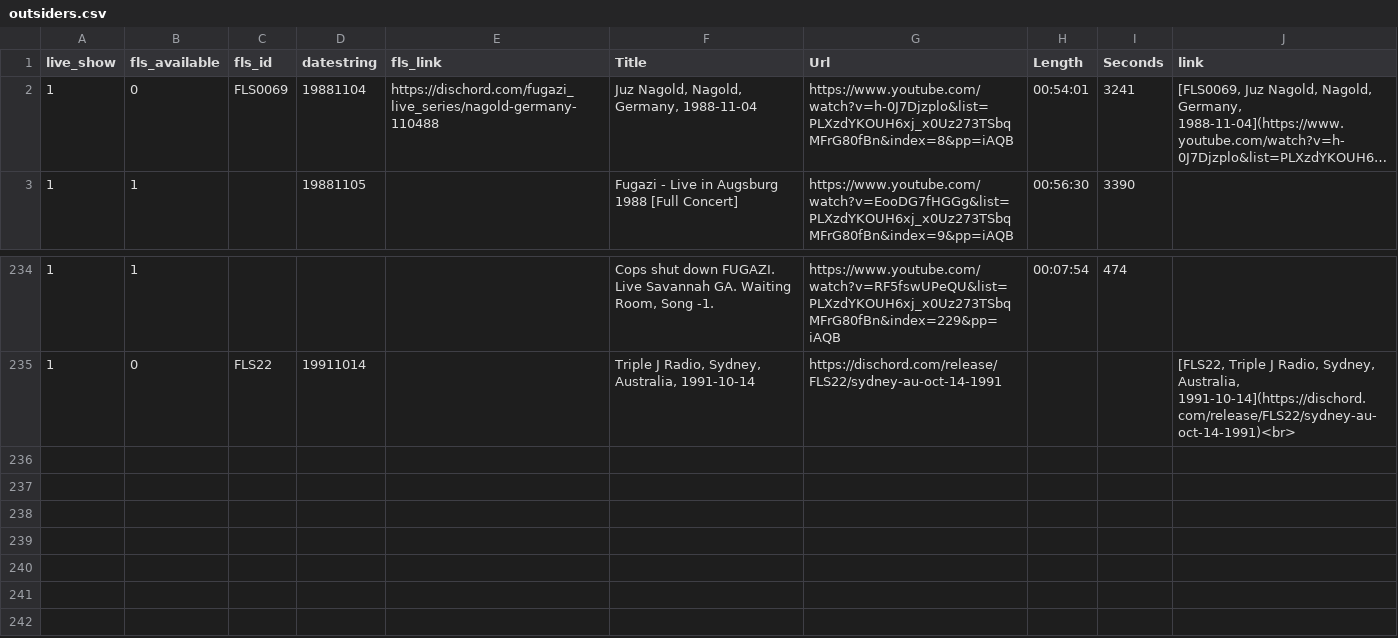
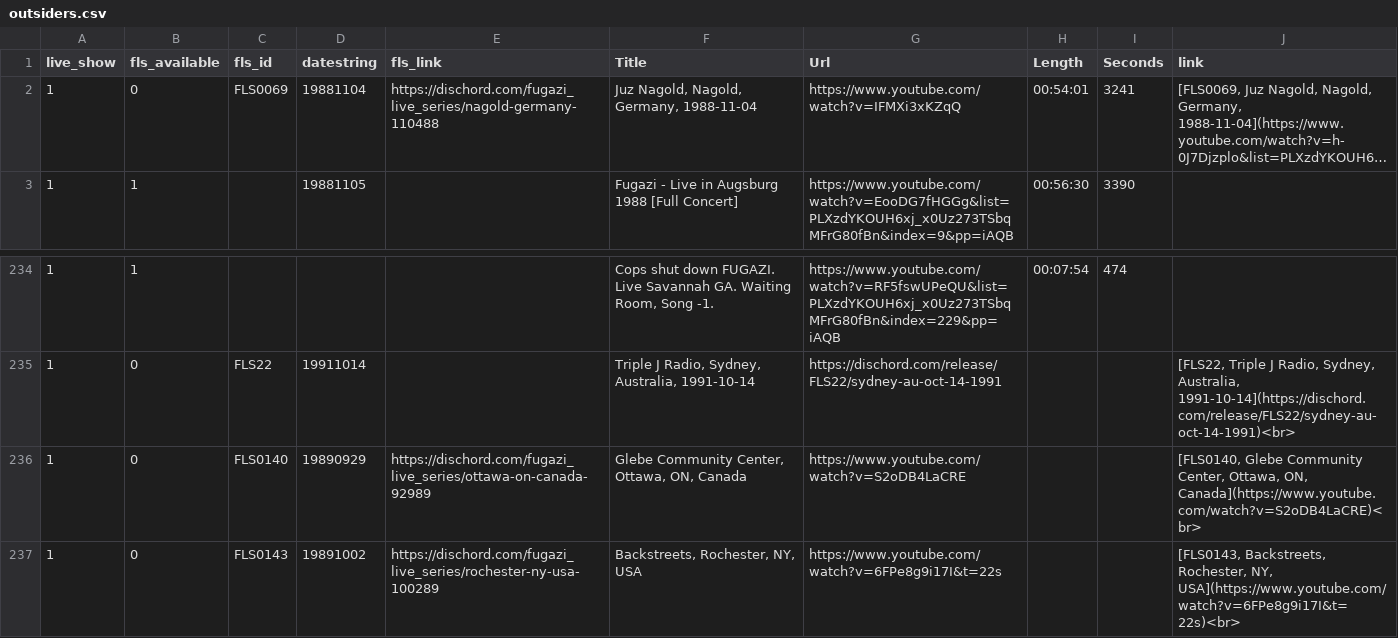
Before and after one commit to alexmitrani/Repeatr, a CSV file: inst/extdata/outsiders.csv, drawn as a sheet; only a part is shown, gaps mark what is left out; long unchanged cells end in …; the diff names each change by its address in the sheet, - before the commit and + after, or states it on an @@ line.

Commit message:
Update Outsiders page

```diff
--- a/inst/extdata/outsiders.csv
+++ b/inst/extdata/outsiders.csv
-G2 (Url): https://www.youtube.com/watch?v=h-0J7Djzplo&list=PLXzdYKOUH6xj_x0Uz273TSbqMFrG80fBn&index=8&pp=iAQB
+G2 (Url): https://www.youtube.com/watch?v=IFMXi3xKZqQ
+row 236: 1 | 0 | FLS0140 | 19890929 | https://dischord.com/fugazi_live_series/ottawa-on-canada-92989 | Glebe Community Center, Ottawa, ON, Canada | https://www.youtube.com/watch?v=S2oDB4LaCRE |  |  | [FLS0140, Glebe Community Center, Ottawa, ON, Canada](https://www.youtube.com/watch?v=S2oDB4LaCRE)<br>
+row 237: 1 | 0 | FLS0143 | 19891002 | https://dischord.com/fugazi_live_series/rochester-ny-usa-100289 | Backstreets, Rochester, NY, USA | https://www.youtube.com/watch?v=6FPe8g9i17I&t=22s |  |  | [FLS0143, Backstreets, Rochester, NY, USA](https://www.youtube.com/watch?v=6FPe8g9i17I&t=22s)<br>
```
Also changed, not shown: 2 other files.
